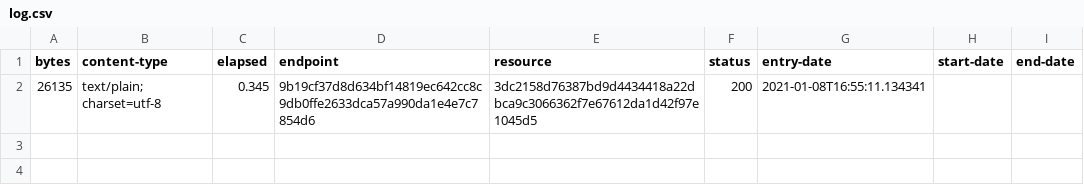
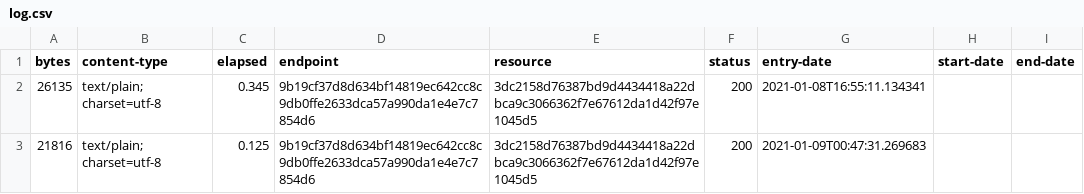
Before and after one commit to digital-land-attic/development-policy-collection, a CSV file: collection/log.csv, drawn as a sheet.

Commit message:
Collection 2021-01-09

```diff
--- a/collection/log.csv
+++ b/collection/log.csv
@@ -2 +2,2 @@ bytes,content-type,elapsed,endpoint,resource,status,entry-date,start-date,end-da
 26135,text/plain; charset=utf-8,0.345,9b19cf37d8d634bf14819ec642cc8c9db0ffe2633dca57a990da1e4e7c7854d6,3dc2158d76387bd9d4434418a22dbca9c3066362f7e67612da1d42f97e1045d5,200,2021-01-08T16:55:11.134341,,
+21816,text/plain; charset=utf-8,0.125,9b19cf37d8d634bf14819ec642cc8c9db0ffe2633dca57a990da1e4e7c7854d6,3dc2158d76387bd9d4434418a22dbca9c3066362f7e67612da1d42f97e1045d5,200,2021-01-09T00:47:31.269683,,
```
Also changed, not shown: collection/resource.csv.
